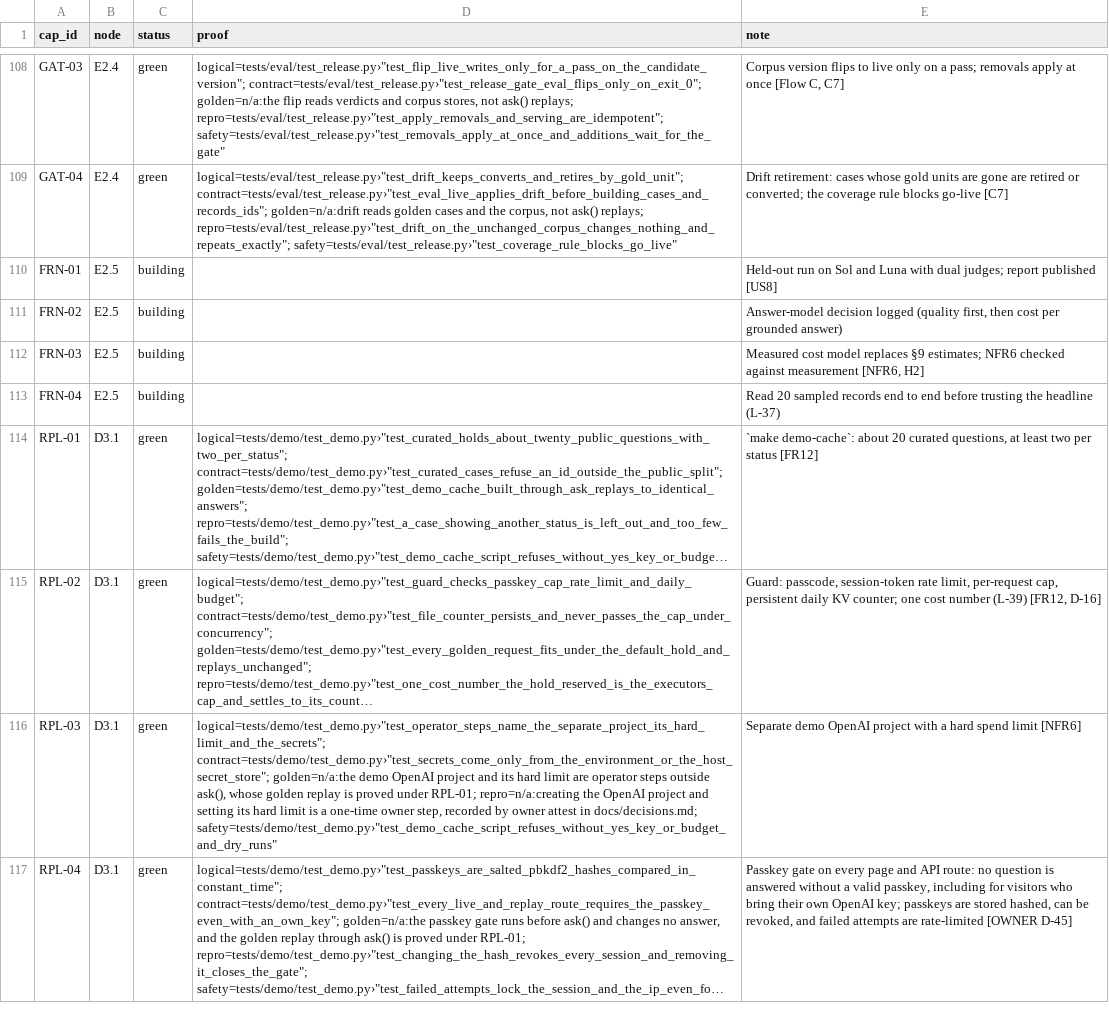
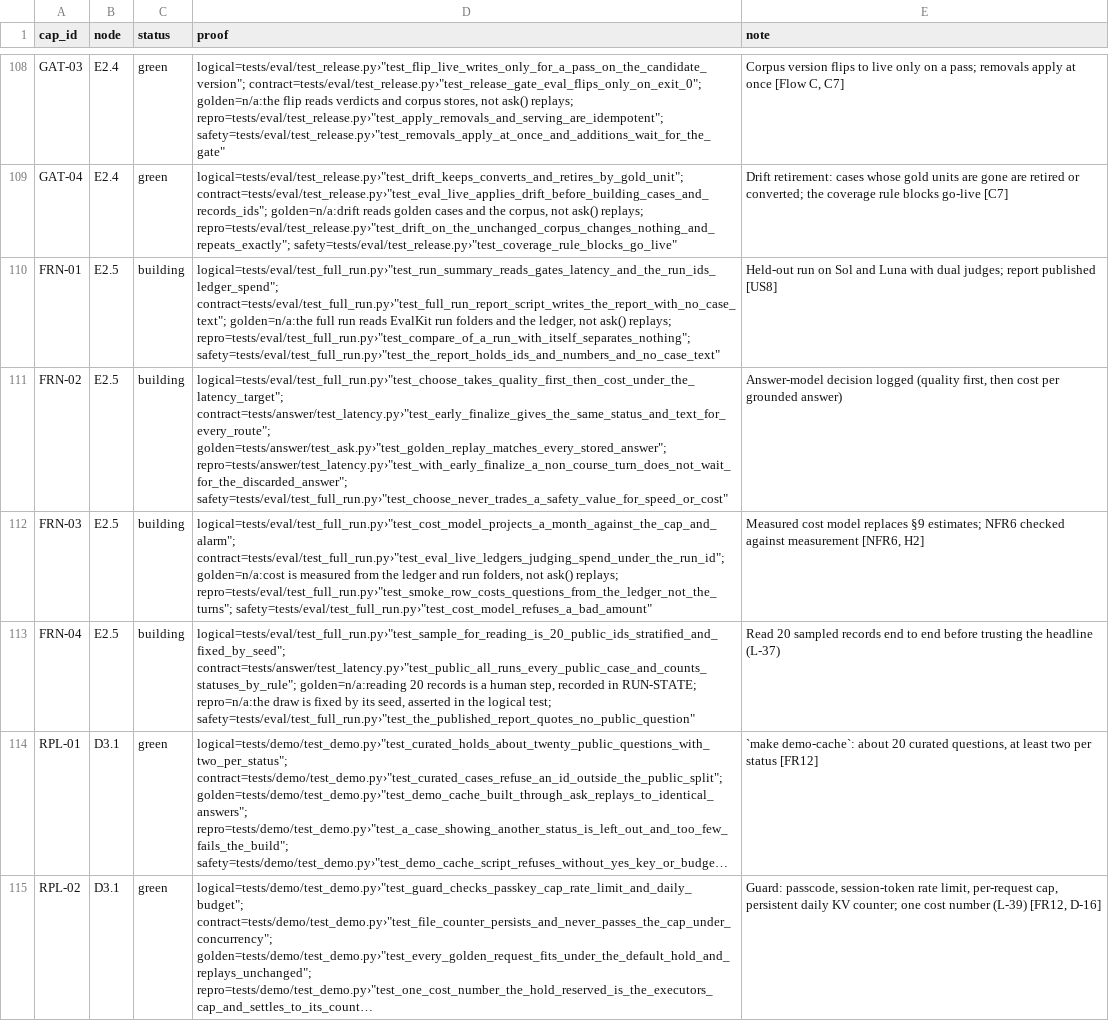
Before and after one commit to biplob819/course-assistant, a TSV file: docs/graph/catalog.tsv, drawn as a sheet; only a part is shown, gaps mark what is left out; the shorter side is filled out with more unchanged rows; long unchanged cells end in …; the diff names each change by its address in the sheet, - before the commit and + after, or states it on an @@ line.

```diff
--- a/docs/graph/catalog.tsv
+++ b/docs/graph/catalog.tsv
-D110 (proof): (empty)
+D110 (proof): logical=tests/eval/test_full_run.py›"test_run_summary_reads_gates_latency_and_the_run_ids_ledger_spend"; contract=tests/eval/test_full_run.py›"test_full_run_report_script_writes_the_report_with_no_case_text"; golden=n/a:the full run reads EvalKit run folders and the ledger, not ask() replays; repro=tests/eval/test_full_run.py›"test_compare_of_a_run_with_itself_separates_nothing"; safety=tests/eval/test_full_run.py›"test_the_report_holds_ids_and_numbers_and_no_case_text"
-D111 (proof): (empty)
+D111 (proof): logical=tests/eval/test_full_run.py›"test_choose_takes_quality_first_then_cost_under_the_latency_target"; contract=tests/answer/test_latency.py›"test_early_finalize_gives_the_same_status_and_text_for_every_route"; golden=tests/answer/test_ask.py›"test_golden_replay_matches_every_stored_answer"; repro=tests/answer/test_latency.py›"test_with_early_finalize_a_non_course_turn_does_not_wait_for_the_discarded_answer"; safety=tests/eval/test_full_run.py›"test_choose_never_trades_a_safety_value_for_speed_or_cost"
-D112 (proof): (empty)
+D112 (proof): logical=tests/eval/test_full_run.py›"test_cost_model_projects_a_month_against_the_cap_and_alarm"; contract=tests/eval/test_full_run.py›"test_eval_live_ledgers_judging_spend_under_the_run_id"; golden=n/a:cost is measured from the ledger and run folders, not ask() replays; repro=tests/eval/test_full_run.py›"test_smoke_row_costs_questions_from_the_ledger_not_the_turns"; safety=tests/eval/test_full_run.py›"test_cost_model_refuses_a_bad_amount"
-D113 (proof): (empty)
+D113 (proof): logical=tests/eval/test_full_run.py›"test_sample_for_reading_is_20_public_ids_stratified_and_fixed_by_seed"; contract=tests/answer/test_latency.py›"test_public_all_runs_every_public_case_and_counts_statuses_by_rule"; golden=n/a:reading 20 records is a human step, recorded in RUN-STATE; repro=n/a:the draw is fixed by its seed, asserted in the logical test; safety=tests/eval/test_full_run.py›"test_the_published_report_quotes_no_public_question"
```
Also changed, not shown: 18 other files.
